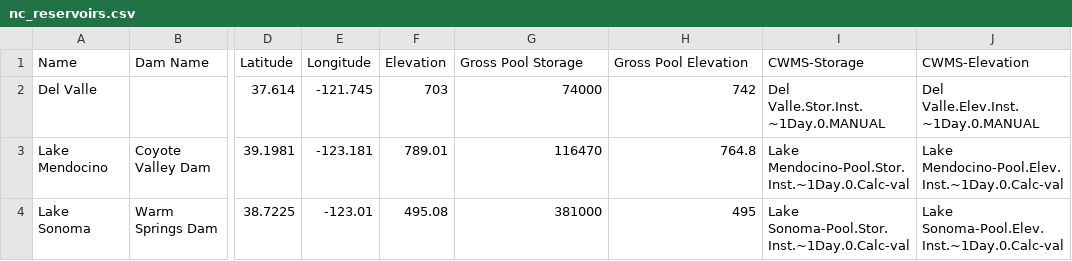
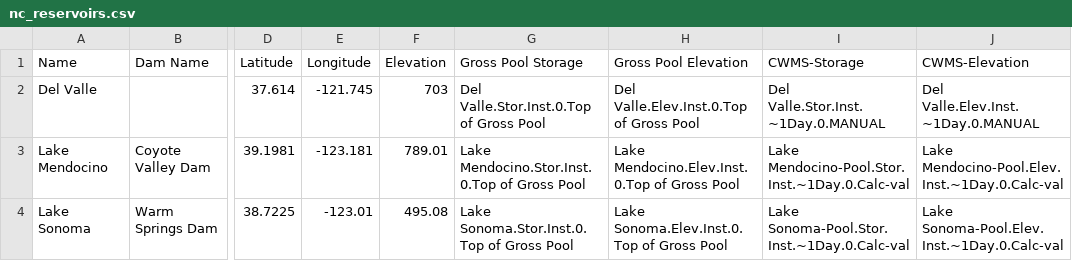
Before and after one commit to DanielTOsborne/plotly-teacup-map, a CSV file: extra/nc_reservoirs.csv, drawn as a sheet; only a part is shown, gaps mark what is left out; the diff names each change by its address in the sheet, - before the commit and + after, or states it on an @@ line.

```diff
--- a/extra/nc_reservoirs.csv
+++ b/extra/nc_reservoirs.csv
-G2 (Gross Pool Storage): 74000
+G2 (Gross Pool Storage): Del Valle.Stor.Inst.0.Top of Gross Pool
-H2 (Gross Pool Elevation): 742
+H2 (Gross Pool Elevation): Del Valle.Elev.Inst.0.Top of Gross Pool
-G3 (Gross Pool Storage): 116470
+G3 (Gross Pool Storage): Lake Mendocino.Stor.Inst.0.Top of Gross Pool
-H3 (Gross Pool Elevation): 764.8
+H3 (Gross Pool Elevation): Lake Mendocino.Elev.Inst.0.Top of Gross Pool
-G4 (Gross Pool Storage): 381000
+G4 (Gross Pool Storage): Lake Sonoma.Stor.Inst.0.Top of Gross Pool
-H4 (Gross Pool Elevation): 495
+H4 (Gross Pool Elevation): Lake Sonoma.Elev.Inst.0.Top of Gross Pool
```
Also changed, not shown: extra/ca_reservoirs.csv, extra/cv_reservoirs.csv, 4 other files.
